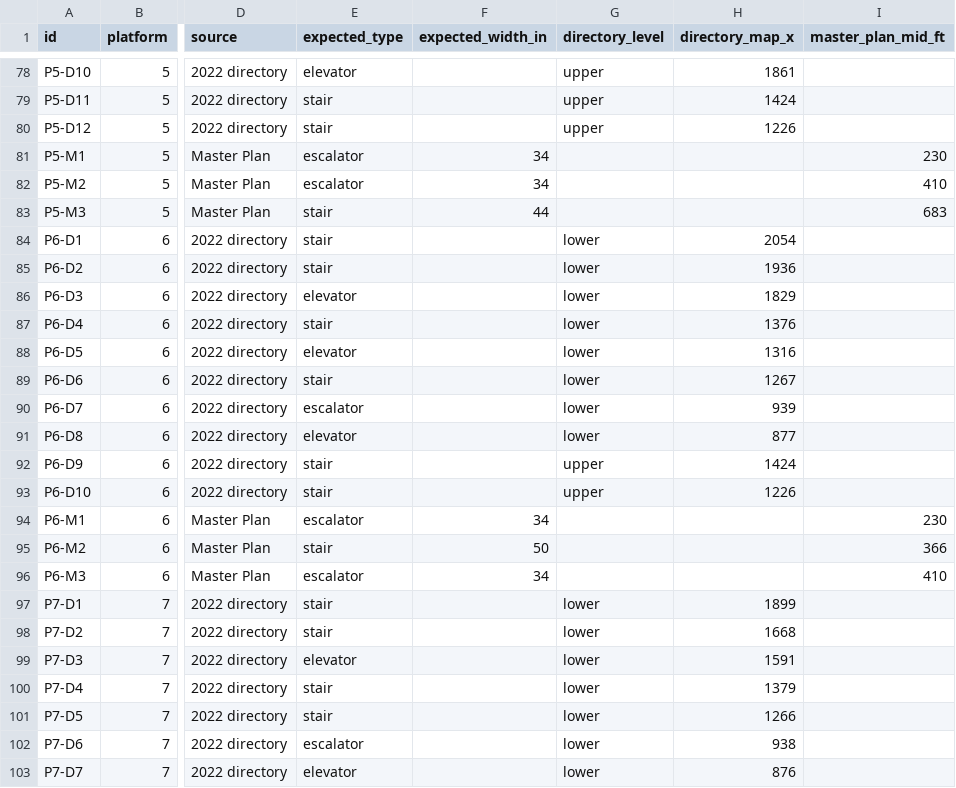
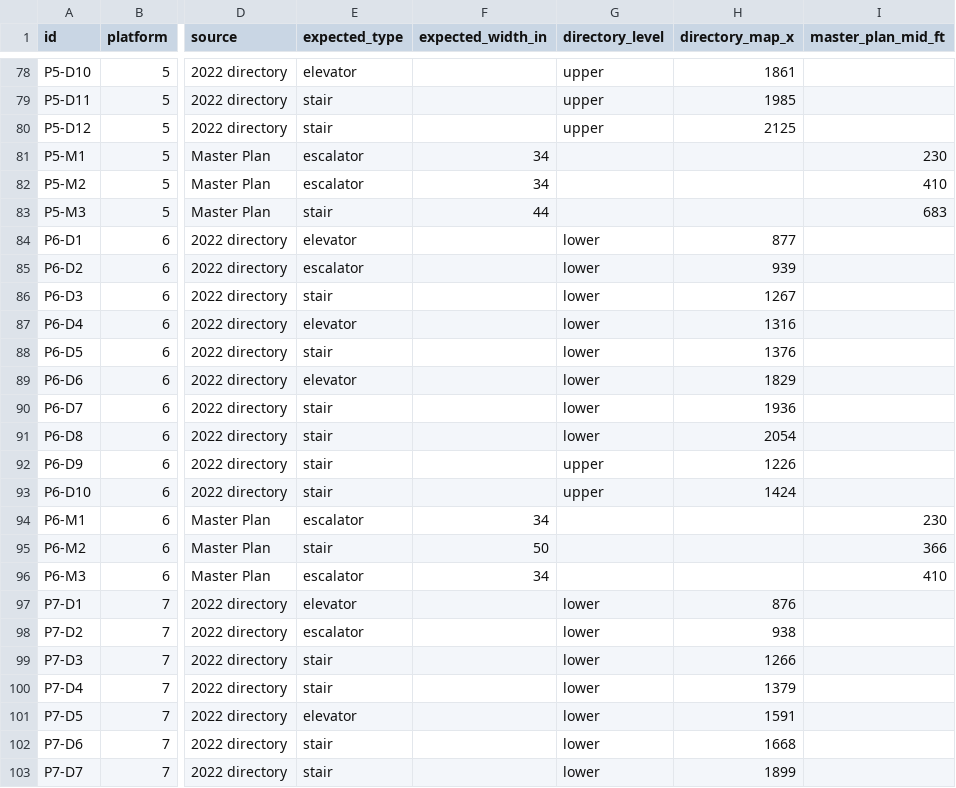
Before and after one commit to effective-transit-alliance/platform-crowd-model, a CSV file: data/field_survey.csv, drawn as a sheet; only a part is shown, gaps mark what is left out; the diff covers the shown part only; the diff names each change by its address in the sheet, - before the commit and + after, or states it on an @@ line.

```diff
--- a/data/field_survey.csv
+++ b/data/field_survey.csv
-H79 (directory_map_x): 1424
+H79 (directory_map_x): 1985
-H80 (directory_map_x): 1226
+H80 (directory_map_x): 2125
-E84 (expected_type): stair
+E84 (expected_type): elevator
-H84 (directory_map_x): 2054
+H84 (directory_map_x): 877
-E85 (expected_type): stair
+E85 (expected_type): escalator
-H85 (directory_map_x): 1936
+H85 (directory_map_x): 939
-E86 (expected_type): elevator
+E86 (expected_type): stair
-H86 (directory_map_x): 1829
+H86 (directory_map_x): 1267
-E87 (expected_type): stair
+E87 (expected_type): elevator
-H87 (directory_map_x): 1376
+H87 (directory_map_x): 1316
-E88 (expected_type): elevator
+E88 (expected_type): stair
-H88 (directory_map_x): 1316
+H88 (directory_map_x): 1376
-E89 (expected_type): stair
+E89 (expected_type): elevator
-H89 (directory_map_x): 1267
+H89 (directory_map_x): 1829
-E90 (expected_type): escalator
+E90 (expected_type): stair
-H90 (directory_map_x): 939
+H90 (directory_map_x): 1936
-E91 (expected_type): elevator
+E91 (expected_type): stair
-H91 (directory_map_x): 877
+H91 (directory_map_x): 2054
-H92 (directory_map_x): 1424
+H92 (directory_map_x): 1226
-H93 (directory_map_x): 1226
+H93 (directory_map_x): 1424
-E97 (expected_type): stair
+E97 (expected_type): elevator
-H97 (directory_map_x): 1899
+H97 (directory_map_x): 876
-E98 (expected_type): stair
+E98 (expected_type): escalator
-H98 (directory_map_x): 1668
+H98 (directory_map_x): 938
-E99 (expected_type): elevator
+E99 (expected_type): stair
-H99 (directory_map_x): 1591
+H99 (directory_map_x): 1266
-E101 (expected_type): stair
+E101 (expected_type): elevator
-H101 (directory_map_x): 1266
+H101 (directory_map_x): 1591
-E102 (expected_type): escalator
+E102 (expected_type): stair
-H102 (directory_map_x): 938
+H102 (directory_map_x): 1668
-E103 (expected_type): elevator
+E103 (expected_type): stair
-H103 (directory_map_x): 876
+H103 (directory_map_x): 1899
```
Also changed, not shown: 130 edited cells elsewhere in this file, 3 other files.
